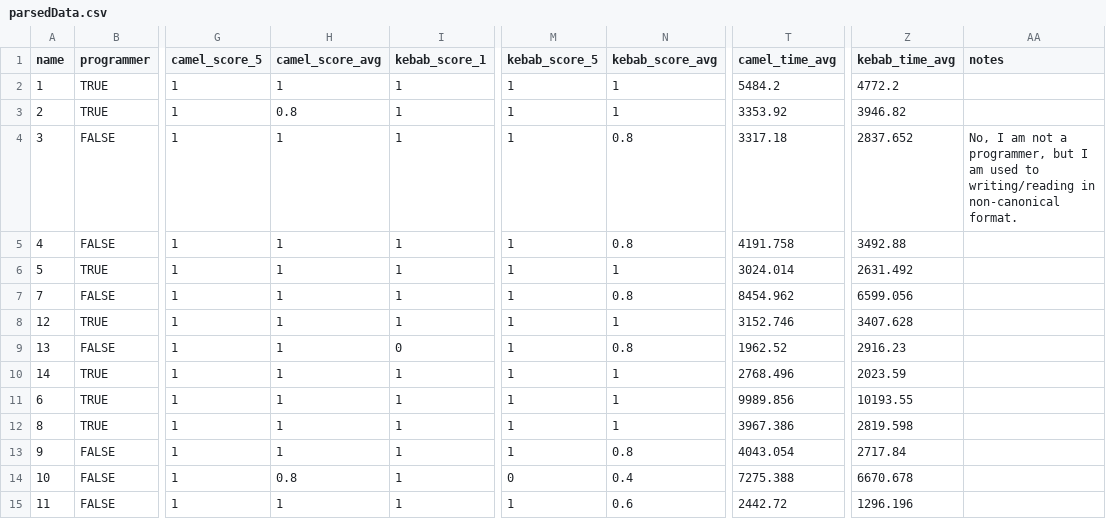
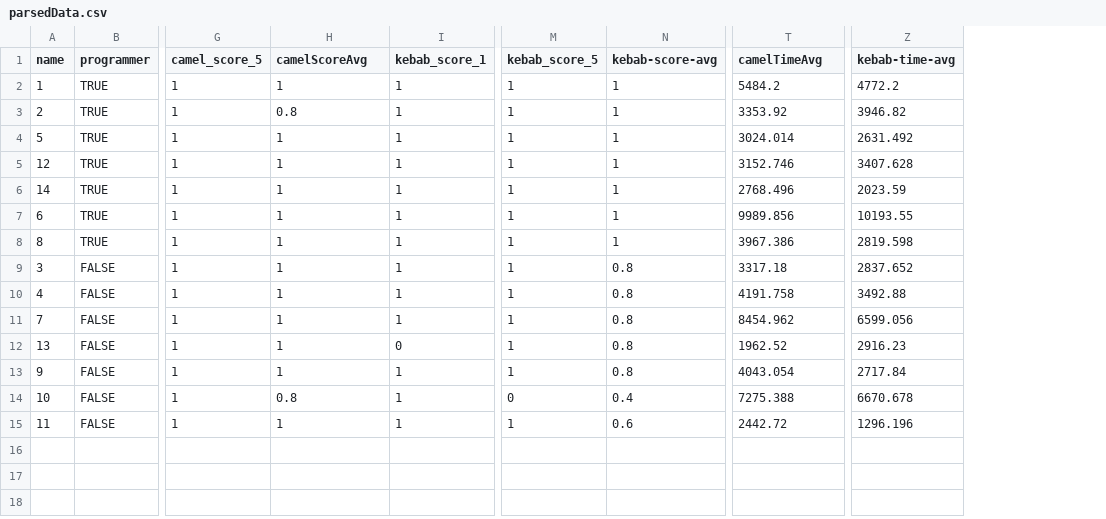
Before and after one commit to Steeven9/EE-experiment-2, a CSV file: data/parsedData.csv, drawn as a sheet; only a part is shown, gaps mark what is left out; removed rows and columns are numbered as before the commit, all else as after; the diff names each change by its address in the sheet, - before the commit and + after, or states it on an @@ line.

Commit message:
Update data

```diff
--- a/data/parsedData.csv
+++ b/data/parsedData.csv
-column AA (notes), empty
-H1: camel_score_avg
+H1: camelScoreAvg
-N1: kebab_score_avg
+N1: kebab-score-avg
-T1: camel_time_avg
+T1: camelTimeAvg
-Z1: kebab_time_avg
+Z1: kebab-time-avg
@@ row 4 moved to row 9: 3 @@
@@ row 5 moved to row 10: 4 @@
@@ row 7 moved to row 11: 7 @@
@@ row 9 moved to row 12: 13 @@
```
Also changed, not shown: 1 other file.
